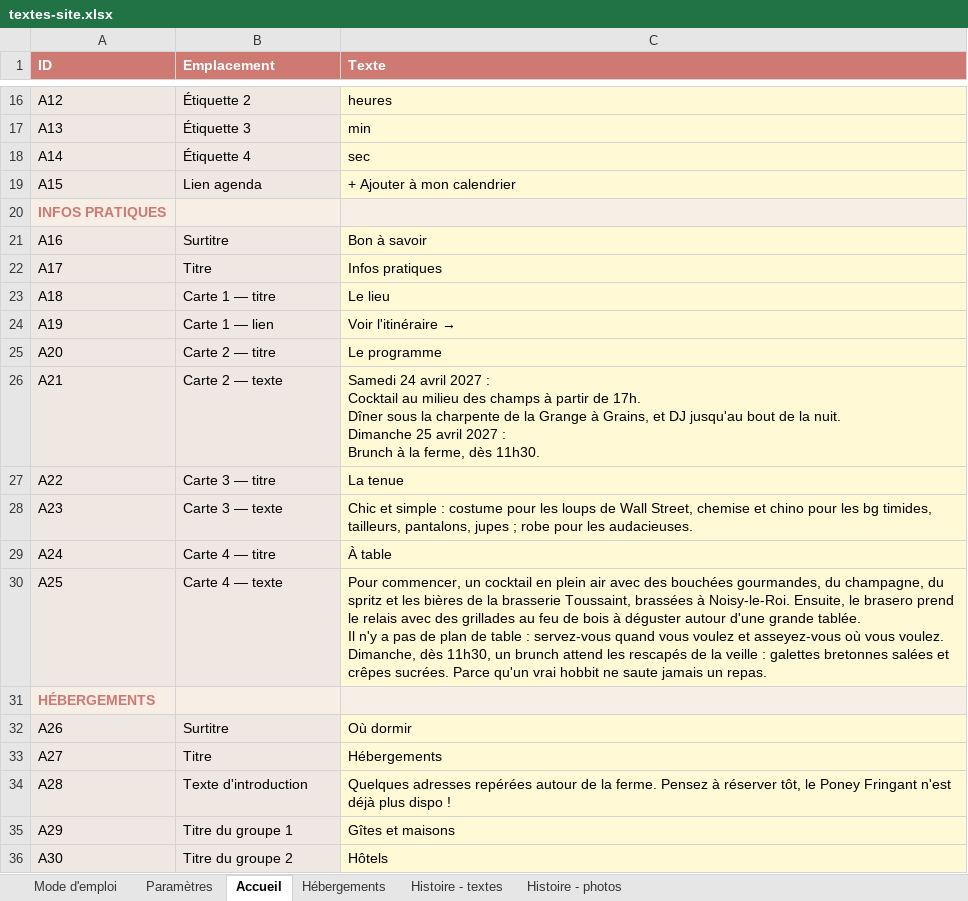
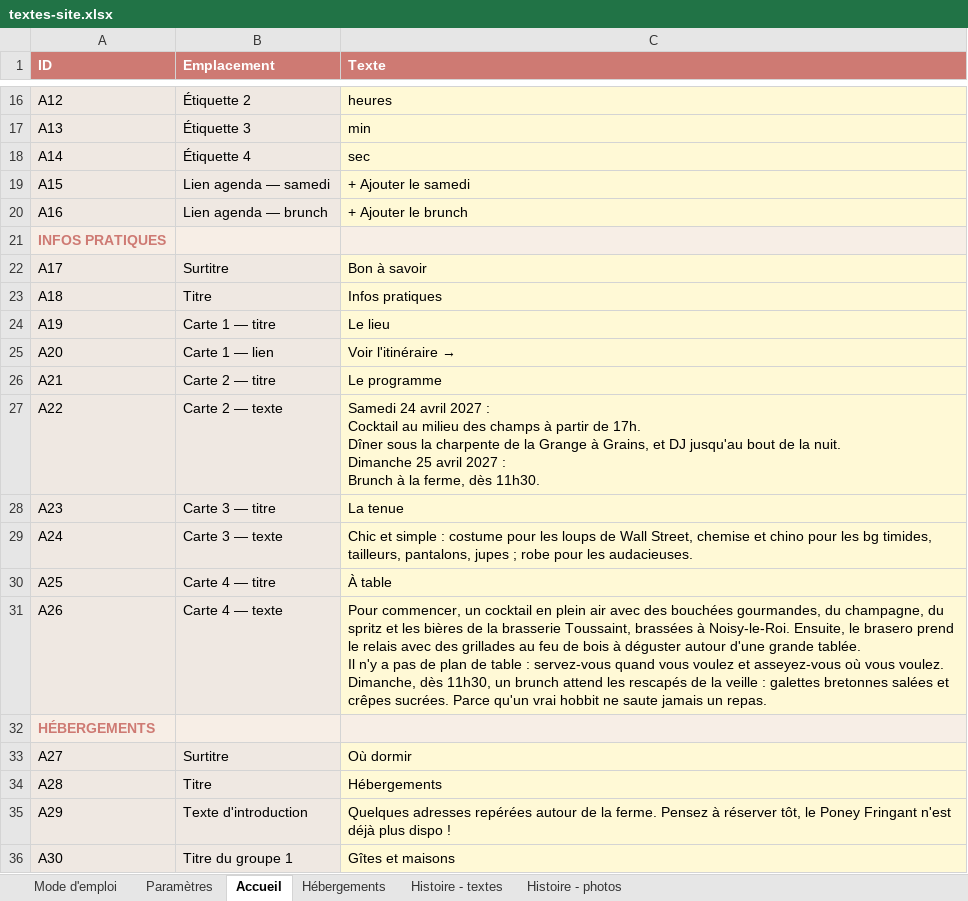
Before and after one commit to Aldaiaur/mariage-en-terre-du-milieu, an Excel workbook: textes-site.xlsx, sheet Accueil, drawn as a sheet; only a part is shown, gaps mark what is left out; values as stored, in another font and other column widths than the file's, no borders; removed rows and columns are numbered as before the commit, all else as after; ↵ is a line break in a cell; the diff covers the shown part only; the diff names each change by its address in the sheet, - before the commit and + after, or states it on an @@ line.

```diff
--- a/textes-site.xlsx (sheet Accueil)
+++ b/textes-site.xlsx (sheet Accueil)
-B19 (Emplacement): Lien agenda
+B19 (Emplacement): Lien agenda — samedi
-C19 (Texte): + Ajouter à mon calendrier
+C19 (Texte): + Ajouter le samedi
+row 20: A16 | Lien agenda — brunch | + Ajouter le brunch
-row 21: A16 | Surtitre | Bon à savoir
-B22 (Emplacement): Titre
+B22 (Emplacement): Surtitre
-C22 (Texte): Infos pratiques
+C22 (Texte): Bon à savoir
-B23 (Emplacement): Carte 1 — titre
+B23 (Emplacement): Titre
-C23 (Texte): Le lieu
+C23 (Texte): Infos pratiques
-B24 (Emplacement): Carte 1 — lien
+B24 (Emplacement): Carte 1 — titre
-C24 (Texte): Voir l'itinéraire
+C24 (Texte): → Le lieu
-B25 (Emplacement): Carte 2 — titre
+B25 (Emplacement): Carte 1 — lien
-C25 (Texte): Le programme
+C25 (Texte): Voir l'itinéraire →
-B26 (Emplacement): Carte 2 — texte
+B26 (Emplacement): Carte 2 — titre
-C26 (Texte): Samedi 24 avril 2027 : ↵ Cocktail au milieu des champs à partir de 17h. ↵ Dîner sous la charpente de la Grange à Grains, et DJ jusqu'au bout de la nuit. ↵ Dimanche 25 avril 2027 : ↵ Brunch à la ferme, dès 11h30.
+C26 (Texte): Le programme
-B27 (Emplacement): Carte 3 — titre
+B27 (Emplacement): Carte 2 — texte
-C27 (Texte): La tenue
+C27 (Texte): Samedi 24 avril 2027 : ↵ Cocktail au milieu des champs à partir de 17h. ↵ Dîner sous la charpente de la Grange à Grains, et DJ jusqu'au bout de la nuit. ↵ Dimanche 25 avril 2027 : ↵ Brunch à la ferme, dès 11h30.
-B28 (Emplacement): Carte 3 — texte
+B28 (Emplacement): Carte 3 — titre
-C28 (Texte): Chic et simple : costume pour les loups de Wall Street, chemise et chino pour les bg timides, tailleurs, pantalons, jupes ; robe pour les audacieuses.
+C28 (Texte): La tenue
-B29 (Emplacement): Carte 4 — titre
+B29 (Emplacement): Carte 3 — texte
-C29 (Texte): À table
+C29 (Texte): Chic et simple : costume pour les loups de Wall Street, chemise et chino pour les bg timides, tailleurs, pantalons, jupes ; robe pour les audacieuses.
-B30 (Emplacement): Carte 4 — texte
+B30 (Emplacement): Carte 4 — titre
-C30 (Texte): Pour commencer, un cocktail en plein air avec des bouchées gourmandes, du champagne, du spritz et les bières de la brasserie Toussaint, brassées à Noisy-le-Roi. Ensuite, le brasero prend le relais avec des grillades au feu de bois à déguster autour d'une grande tablée. ↵ Il n'y a pas de plan de table : servez-vous quand vous voulez et asseyez-vous où vous voulez. ↵ Dimanche, dès 11h30, un brunch attend les rescapés de la veille : galettes bretonnes salées et crêpes sucrées. Parce qu'un vrai hobbit ne saute jamais un repas.
+C30 (Texte): À table
+row 31: A26 | Carte 4 — texte | Pour commencer, un cocktail en plein air avec des bouchées gourmandes, du champagne, du spritz et les bières de la brasserie Toussaint, brassées à Noisy-le-Roi. Ensuite, le brasero prend le relais avec des grillades au feu de bois à déguster autour d'une grande tablée. ↵ Il n'y a pas de plan de table : servez-vous quand vous voulez et asseyez-vous où vous voulez. ↵ Dimanche, dès 11h30, un brunch attend les rescapés de la veille : galettes bretonnes salées et crêpes sucrées. Parce qu'un vrai hobbit ne saute jamais un repas.
-row 32: A26 | Surtitre | Où dormir
-B33 (Emplacement): Titre
+B33 (Emplacement): Surtitre
-C33 (Texte): Hébergements
+C33 (Texte): Où dormir
-B34 (Emplacement): Texte d'introduction
+B34 (Emplacement): Titre
-C34 (Texte): Quelques adresses repérées autour de la ferme. Pensez à réserver tôt, le Poney Fringant n'est déjà plus dispo !
+C34 (Texte): Hébergements
-B35 (Emplacement): Titre du groupe 1
+B35 (Emplacement): Texte d'introduction
-C35 (Texte): Gîtes et maisons
+C35 (Texte): Quelques adresses repérées autour de la ferme. Pensez à réserver tôt, le Poney Fringant n'est déjà plus dispo !
-B36 (Emplacement): Titre du groupe 2
+B36 (Emplacement): Titre du groupe 1
-C36 (Texte): Hôtels
+C36 (Texte): Gîtes et maisons
```
Also changed, not shown: 3 added rows, 2 removed rows and 21 edited cells elsewhere in this sheet, sheet Paramètres, 1 other file.
